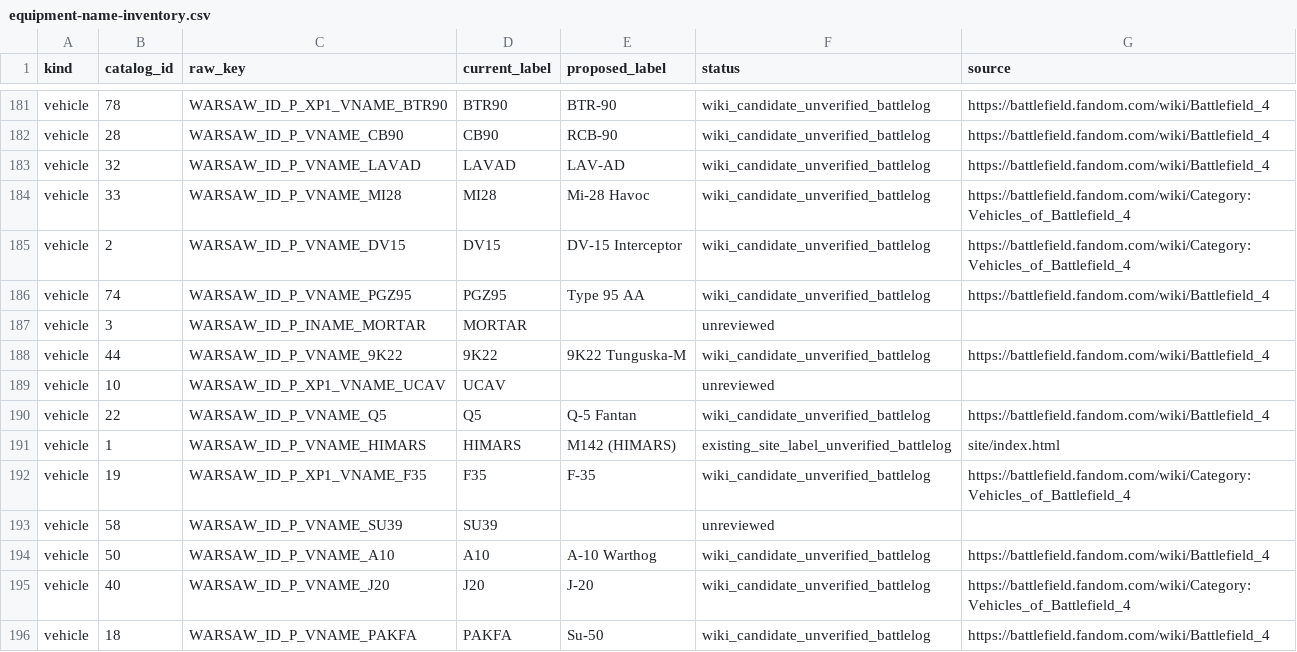
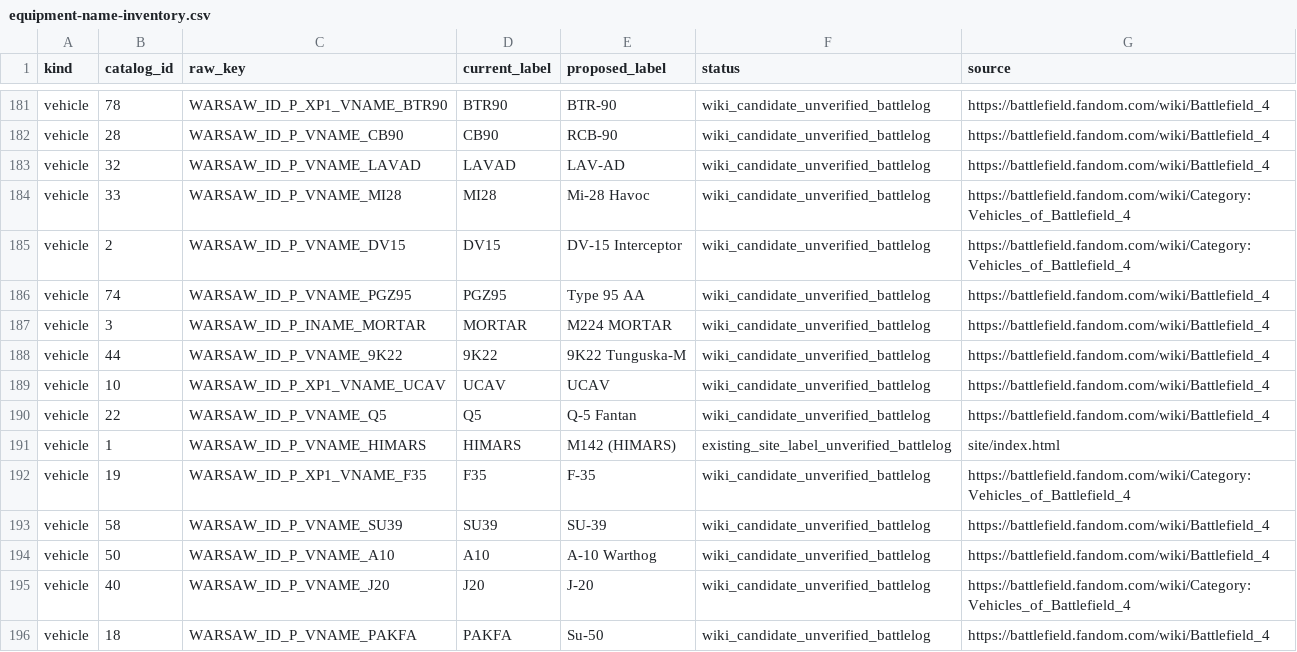
Before and after one commit to mauirixxx/BF4-Player-Stats, a CSV file: docs/catalog/equipment-name-inventory.csv, drawn as a sheet; only a part is shown, gaps mark what is left out; the diff covers the shown part only.

Commit message:
docs: audit remaining 13 vehicle catalog labels

```diff
--- a/docs/catalog/equipment-name-inventory.csv
+++ b/docs/catalog/equipment-name-inventory.csv
@@ -186,5 +186,5 @@ vehicle,2,WARSAW_ID_P_VNAME_DV15,DV15,DV-15 Interceptor,wiki_candidate_unverifie
 vehicle,74,WARSAW_ID_P_VNAME_PGZ95,PGZ95,Type 95 AA,wiki_candidate_unverified_battlelog,https://battlefield.fandom.com/wiki/Battlefield_4
-vehicle,3,WARSAW_ID_P_INAME_MORTAR,MORTAR,,unreviewed,
+vehicle,3,WARSAW_ID_P_INAME_MORTAR,MORTAR,M224 MORTAR,wiki_candidate_unverified_battlelog,https://battlefield.fandom.com/wiki/Battlefield_4
 vehicle,44,WARSAW_ID_P_VNAME_9K22,9K22,9K22 Tunguska-M,wiki_candidate_unverified_battlelog,https://battlefield.fandom.com/wiki/Battlefield_4
-vehicle,10,WARSAW_ID_P_XP1_VNAME_UCAV,UCAV,,unreviewed,
+vehicle,10,WARSAW_ID_P_XP1_VNAME_UCAV,UCAV,UCAV,wiki_candidate_unverified_battlelog,https://battlefield.fandom.com/wiki/Battlefield_4
 vehicle,22,WARSAW_ID_P_VNAME_Q5,Q5,Q-5 Fantan,wiki_candidate_unverified_battlelog,https://battlefield.fandom.com/wiki/Battlefield_4
@@ -192,3 +192,3 @@ vehicle,1,WARSAW_ID_P_VNAME_HIMARS,HIMARS,M142 (HIMARS),existing_site_label_unve
 vehicle,19,WARSAW_ID_P_XP1_VNAME_F35,F35,F-35,wiki_candidate_unverified_battlelog,https://battlefield.fandom.com/wiki/Category:Vehicles_of_Battlefield_4
-vehicle,58,WARSAW_ID_P_VNAME_SU39,SU39,,unreviewed,
+vehicle,58,WARSAW_ID_P_VNAME_SU39,SU39,SU-39,wiki_candidate_unverified_battlelog,https://battlefield.fandom.com/wiki/Battlefield_4
 vehicle,50,WARSAW_ID_P_VNAME_A10,A10,A-10 Warthog,wiki_candidate_unverified_battlelog,https://battlefield.fandom.com/wiki/Battlefield_4
```
Also changed, not shown: 30 edited cells elsewhere in this file, 1 other file.
